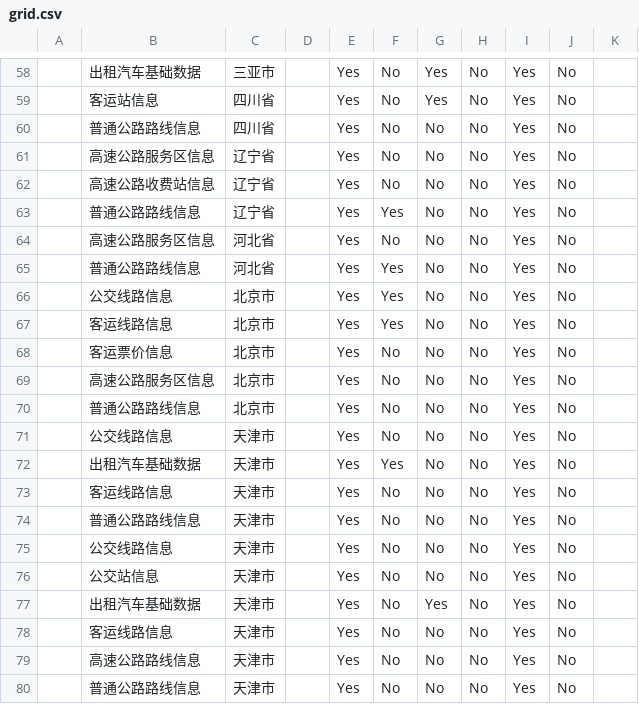
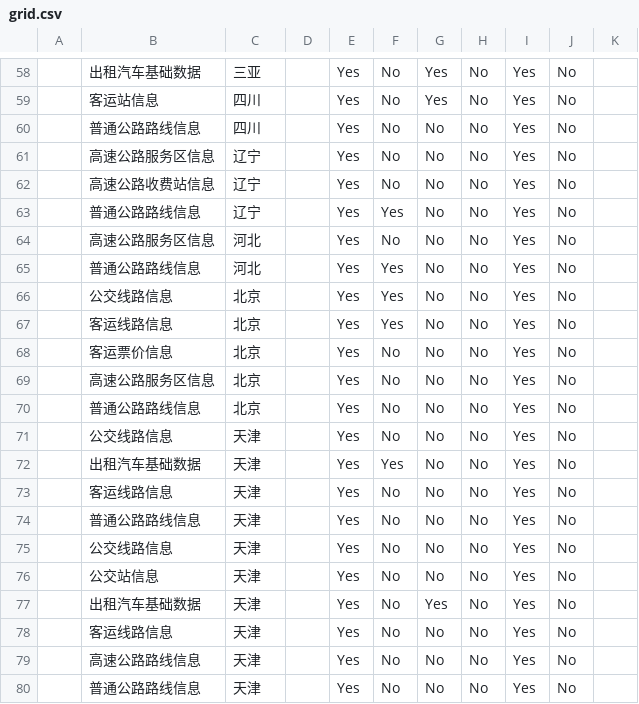
Before and after one commit to opendataindex/transportation, a CSV file: data/grid.csv, drawn as a sheet; only a part is shown, gaps mark what is left out; the diff covers the shown part only; the diff names each change by its address in the sheet, - before the commit and + after, or states it on an @@ line.

```diff
--- a/data/grid.csv
+++ b/data/grid.csv
-C58: 三亚市
+C58: 三亚
-C59:C60: 四川省
+C59:C60: 四川
-C61:C63: 辽宁省
+C61:C63: 辽宁
-C64:C65: 河北省
+C64:C65: 河北
-C66:C70: 北京市
+C66:C70: 北京
-C71:C80: 天津市
+C71:C80: 天津
```
Also changed, not shown: 56 edited cells elsewhere in this file.
